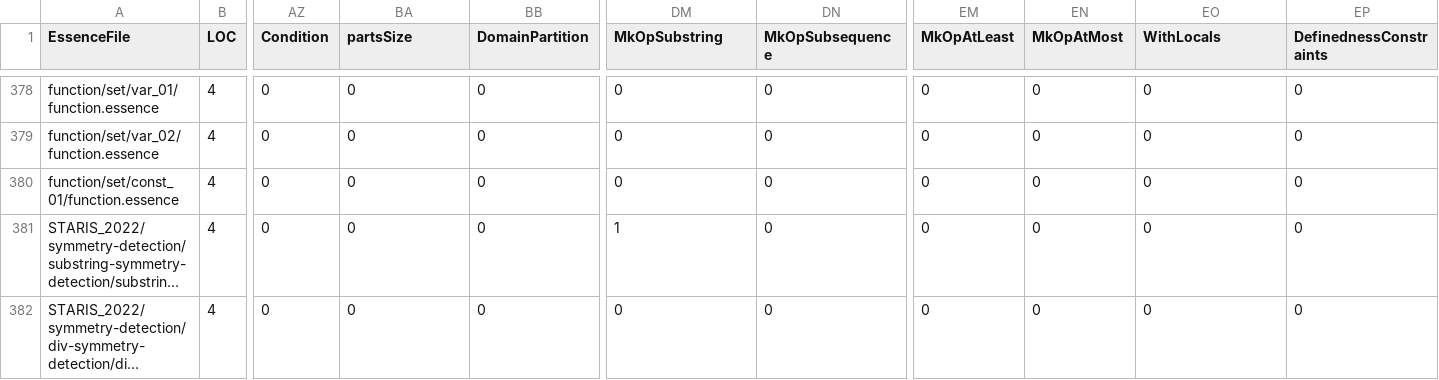
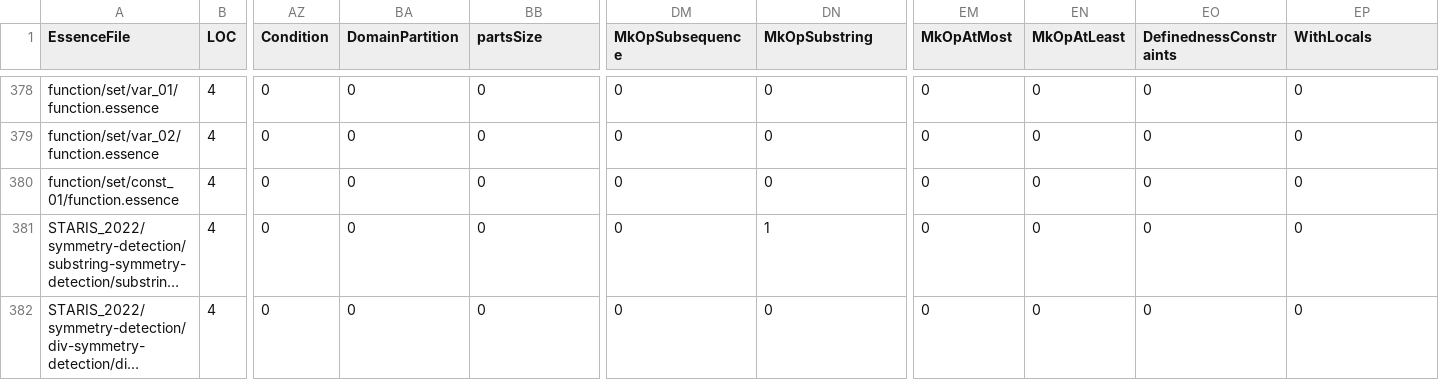
Before and after one commit to hecent/conjure-oxide, a CSV file: tools/essence-feature-usage-stats/data.csv, drawn as a sheet; only a part is shown, gaps mark what is left out; long unchanged cells end in …; the diff covers the shown part only; the diff names each change by its address in the sheet, - before the commit and + after, or states it on an @@ line.

```diff
--- a/tools/essence-feature-usage-stats/data.csv
+++ b/tools/essence-feature-usage-stats/data.csv
-BA1: partsSize
+BA1: DomainPartition
-BB1: DomainPartition
+BB1: partsSize
-DM1: MkOpSubstring
+DM1: MkOpSubsequence
-DN1: MkOpSubsequence
+DN1: MkOpSubstring
-EM1: MkOpAtLeast
+EM1: MkOpAtMost
-EN1: MkOpAtMost
+EN1: MkOpAtLeast
-EO1: WithLocals
+EO1: DefinednessConstraints
-EP1: DefinednessConstraints
+EP1: WithLocals
-DM381 (MkOpSubsequence): 1
+DM381 (MkOpSubsequence): 0
-DN381 (MkOpSubstring): 0
+DN381 (MkOpSubstring): 1
```
Also changed, not shown: 18 edited cells elsewhere in this file, 1 other file.
